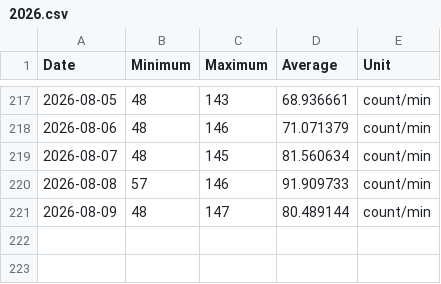
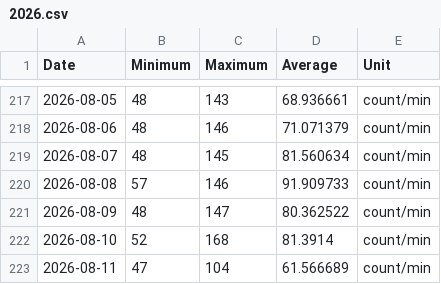
Before and after one commit to malinkang/health, a CSV file: heart-rate/2026.csv, drawn as a sheet; only a part is shown, gaps mark what is left out.

Commit message:
Update heart rate summaries

```diff
--- a/heart-rate/2026.csv
+++ b/heart-rate/2026.csv
@@ -220,2 +220,4 @@ Date,Minimum,Maximum,Average,Unit
 2026-08-08,57,146,91.909733,count/min
-2026-08-09,48,147,80.489144,count/min
+2026-08-09,48,147,80.362522,count/min
+2026-08-10,52,168,81.3914,count/min
+2026-08-11,47,104,61.566689,count/min
```
